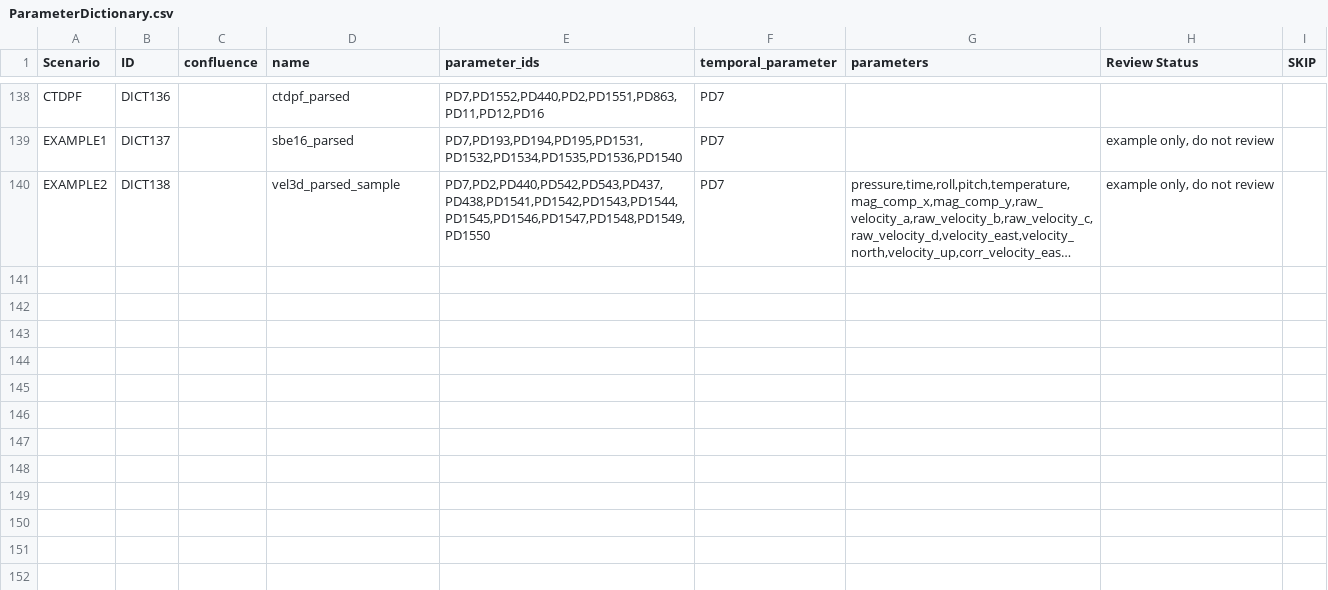
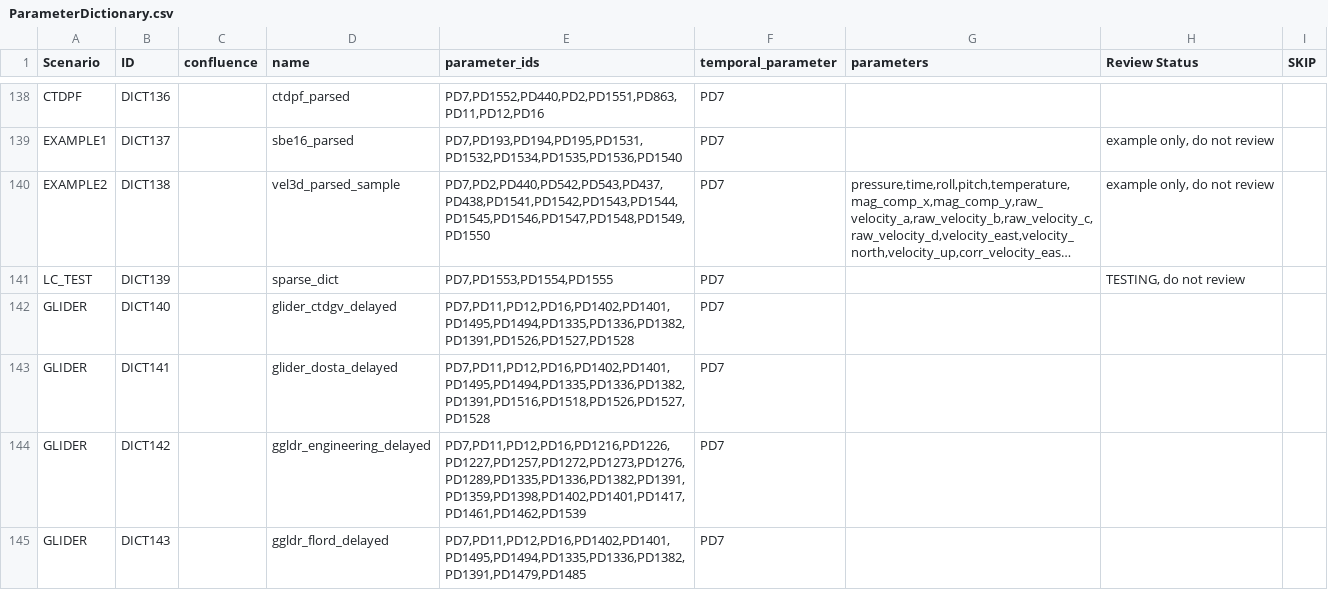
Before and after one commit to ooici/ion-definitions, a CSV file: res/preload/r2_ioc/ParameterDictionary.csv, drawn as a sheet; only a part is shown, gaps mark what is left out; long unchanged cells end in …; the diff covers the shown part only; the diff names each change by its address in the sheet, - before the commit and + after, or states it on an @@ line.

Commit message:
Update PDICT CSV files

```diff
--- a/res/preload/r2_ioc/ParameterDictionary.csv
+++ b/res/preload/r2_ioc/ParameterDictionary.csv
+row 141: LC_TEST | DICT139 |  | sparse_dict | PD7,PD1553,PD1554,PD1555 | PD7 |  | TESTING, do not review
+row 142: GLIDER | DICT140 |  | glider_ctdgv_delayed | PD7,PD11,PD12,PD16,PD1402,PD1401,PD1495,PD1494,PD1335,PD1336,PD1382,PD1391,PD1526,PD1527,PD1528 | PD7
+row 143: GLIDER | DICT141 |  | glider_dosta_delayed | PD7,PD11,PD12,PD16,PD1402,PD1401,PD1495,PD1494,PD1335,PD1336,PD1382,PD1391,PD1516,PD1518,PD1526,PD1527,PD1528 | PD7
+row 144: GLIDER | DICT142 |  | ggldr_engineering_delayed | PD7,PD11,PD12,PD16,PD1216,PD1226,PD1227,PD1257,PD1272,PD1273,PD1276,PD1289,PD1335,PD1336,PD1382,PD1391,PD1359,PD1398,PD1402,PD1401,PD1417,PD1461,PD1462,PD1539 | PD7
+row 145: GLIDER | DICT143 |  | ggldr_flord_delayed | PD7,PD11,PD12,PD16,PD1402,PD1401,PD1495,PD1494,PD1335,PD1336,PD1382,PD1391,PD1479,PD1485 | PD7
```
Also changed, not shown: 4 added rows and 20 edited cells elsewhere in this file.
